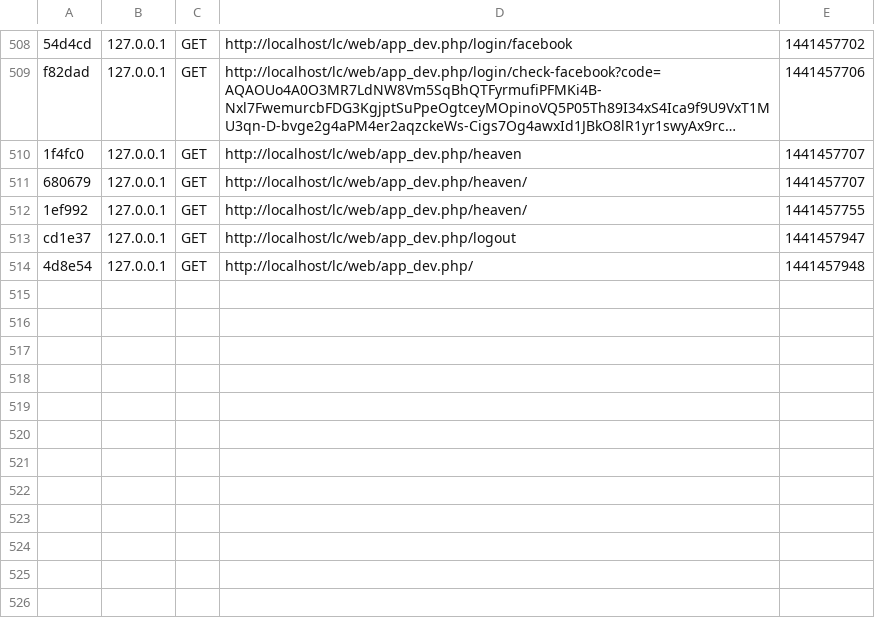
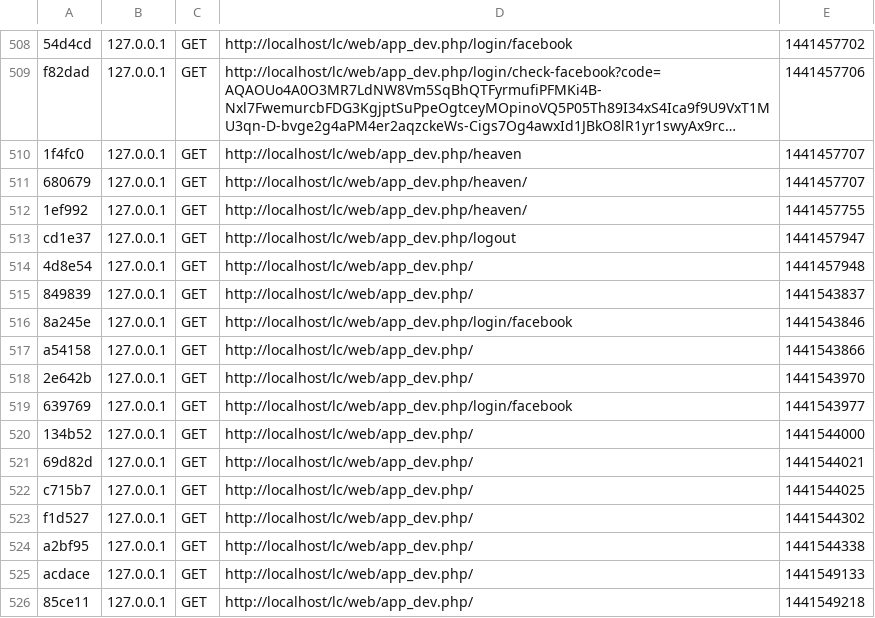
Before and after one commit to theredfoxfire/lc, a CSV file: app/cache/dev/profiler/index.csv, drawn as a sheet; only a part is shown, gaps mark what is left out; long unchanged cells end in ….

```diff
--- a/app/cache/dev/profiler/index.csv
+++ b/app/cache/dev/profiler/index.csv
@@ -514 +514,13 @@ cd1e37,127.0.0.1,GET,http://localhost/lc/web/app_dev.php/logout,1441457947,
 4d8e54,127.0.0.1,GET,http://localhost/lc/web/app_dev.php/,1441457948,
+849839,127.0.0.1,GET,http://localhost/lc/web/app_dev.php/,1441543837,
+8a245e,127.0.0.1,GET,http://localhost/lc/web/app_dev.php/login/facebook,1441543846,
+a54158,127.0.0.1,GET,http://localhost/lc/web/app_dev.php/,1441543866,
+2e642b,127.0.0.1,GET,http://localhost/lc/web/app_dev.php/,1441543970,
+639769,127.0.0.1,GET,http://localhost/lc/web/app_dev.php/login/facebook,1441543977,
+134b52,127.0.0.1,GET,http://localhost/lc/web/app_dev.php/,1441544000,
+69d82d,127.0.0.1,GET,http://localhost/lc/web/app_dev.php/,1441544021,
+c715b7,127.0.0.1,GET,http://localhost/lc/web/app_dev.php/,1441544025,
+f1d527,127.0.0.1,GET,http://localhost/lc/web/app_dev.php/,1441544302,
+a2bf95,127.0.0.1,GET,http://localhost/lc/web/app_dev.php/,1441544338,
+acdace,127.0.0.1,GET,http://localhost/lc/web/app_dev.php/,1441549133,
+85ce11,127.0.0.1,GET,http://localhost/lc/web/app_dev.php/,1441549218,
```
Also changed, not shown: 7 other files.
